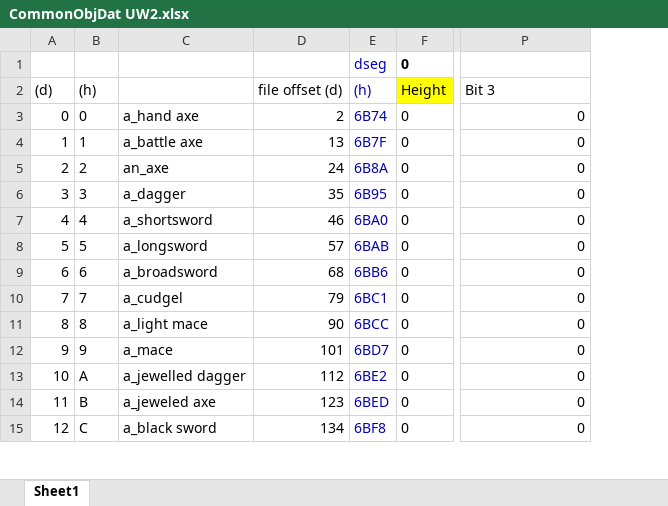
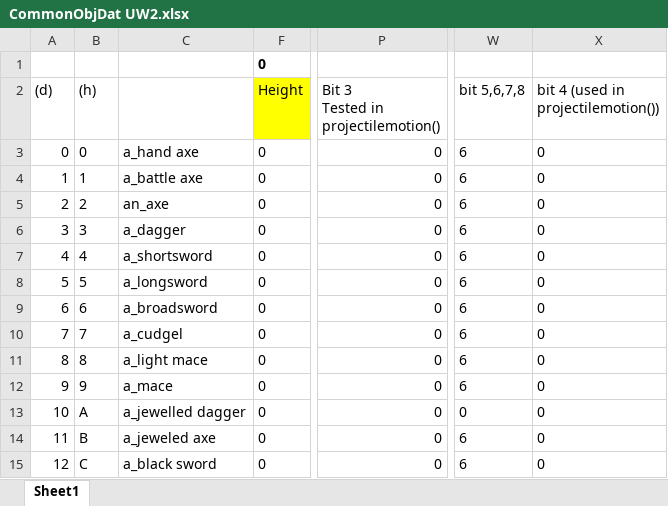
Before and after one commit to hankmorgan/UWReverseEngineering, an Excel workbook: File Research/CommonObjDat UW2.xlsx, sheet Sheet1, drawn as a sheet; only a part is shown, gaps mark what is left out; values as stored, in another font and other column widths than the file's, no borders; removed rows and columns are numbered as before the commit, all else as after; ↵ is a line break in a cell; the diff names each change by its address in the sheet, - before the commit and + after, or states it on an @@ line.

```diff
--- a/File Research/CommonObjDat UW2.xlsx (sheet Sheet1)
+++ b/File Research/CommonObjDat UW2.xlsx (sheet Sheet1)
@@ column D (file offset (d)) hidden, rows 3-15: 2 | 13 | 24 | 35 | 46 | 57 | 68 | 79 | 90 | 101 | 112 | 123 | 134 @@
@@ column E ((h)) hidden, row 1: dseg; rows 3-15: 6B74 | 6B7F | 6B8A | 6B95 | 6BA0 | 6BAB | 6BB6 | 6BC1 | 6BCC | 6BD7 | 6BE2 | 6BED | 6BF8 @@
+column W (bit 5,6,7,8), rows 3-15: 6 | 6 | 6 | 6 | 6 | 6 | 6 | 6 | 6 | 6 | 0 | 6 | 6
+column X, rows 2-15: bit 4 (used in projectilemotion()) | 0 | 0 | 0 | 0 | 0 | 0 | 0 | 0 | 0 | 0 | 0 | 0 | 0
-P2: Bit 3
+P2: Bit 3 ↵ Tested in projectilemotion()
```
Also changed, not shown: formulas that keep their value, File Research/Game Object Research File.xlsx, 2 other files.
